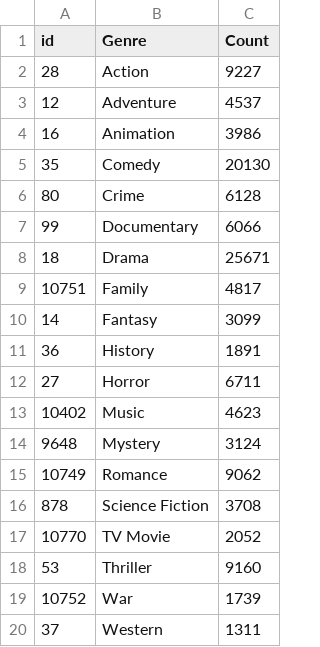
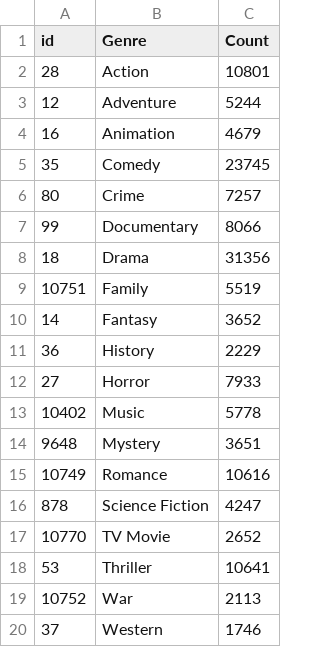
Before and after one commit to juanagsolano/content_based_filtering, a CSV file: genres_counts.csv, drawn as a sheet.

Commit message:
Readme file, dataset movies and images update.

```diff
--- a/genres_counts.csv
+++ b/genres_counts.csv
@@ -1,20 +1,20 @@
 id,Genre,Count
-28,Action,9227
-12,Adventure,4537
-16,Animation,3986
-35,Comedy,20130
-80,Crime,6128
-99,Documentary,6066
-18,Drama,25671
-10751,Family,4817
-14,Fantasy,3099
-36,History,1891
-27,Horror,6711
-10402,Music,4623
-9648,Mystery,3124
-10749,Romance,9062
-878,Science Fiction,3708
-10770,TV Movie,2052
-53,Thriller,9160
-10752,War,1739
-37,Western,1311
+28,Action,10801
+12,Adventure,5244
+16,Animation,4679
+35,Comedy,23745
+80,Crime,7257
+99,Documentary,8066
+18,Drama,31356
+10751,Family,5519
+14,Fantasy,3652
+36,History,2229
+27,Horror,7933
+10402,Music,5778
+9648,Mystery,3651
+10749,Romance,10616
+878,Science Fiction,4247
+10770,TV Movie,2652
+53,Thriller,10641
+10752,War,2113
+37,Western,1746
```
Also changed, not shown: 6 other files.
